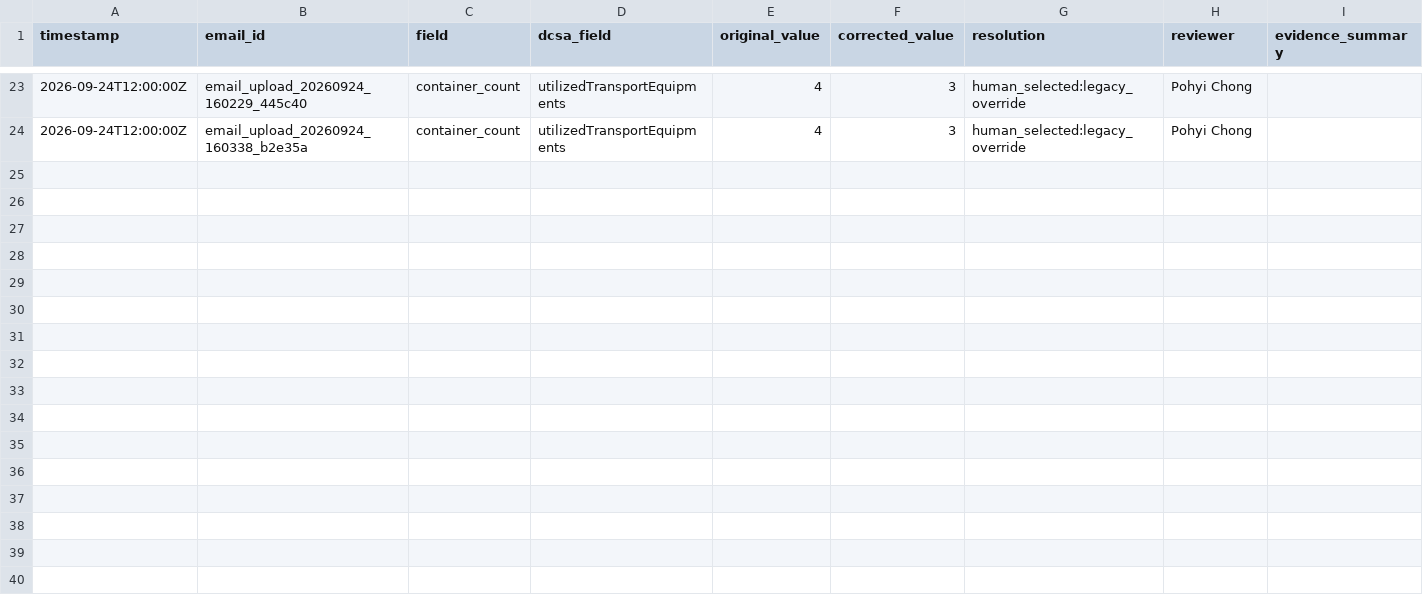
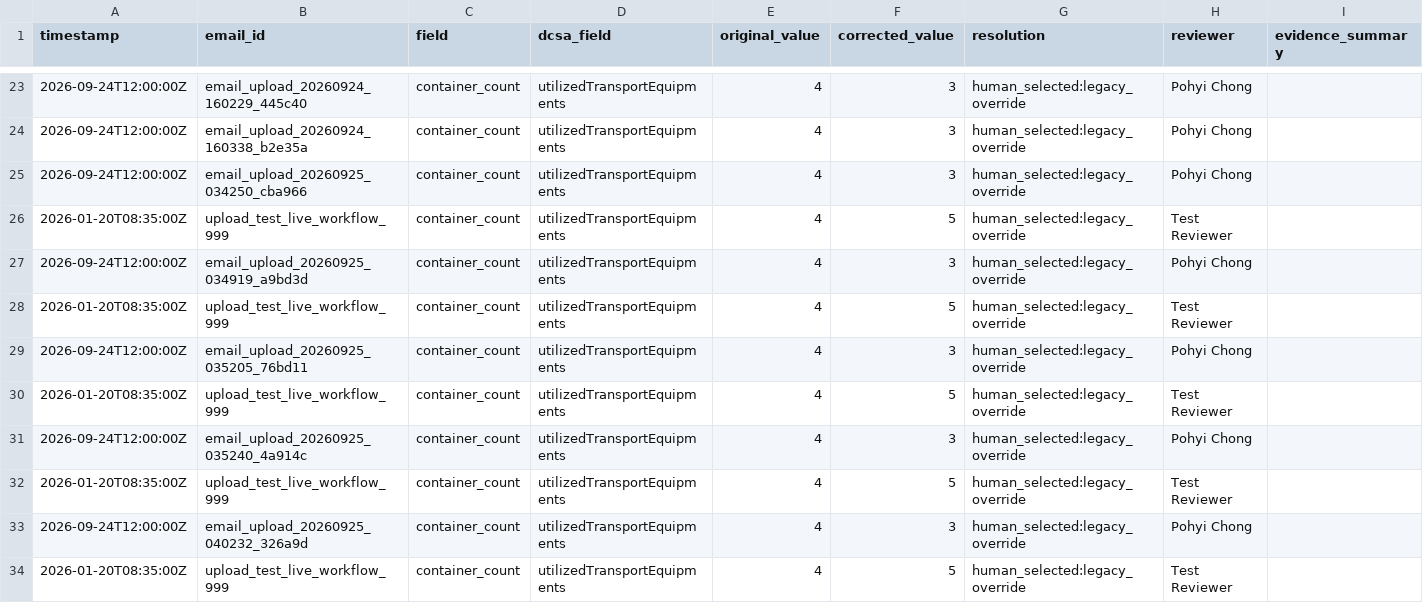
Before and after one commit to 25005493-JACK/AM-Maritime_and_Trade, a CSV file: data/corrections.csv, drawn as a sheet; only a part is shown, gaps mark what is left out; the diff names each change by its address in the sheet, - before the commit and + after, or states it on an @@ line.

```diff
--- a/data/corrections.csv
+++ b/data/corrections.csv
+row 25: 2026-09-24T12:00:00Z | email_upload_20260925_034250_cba966 | container_count | utilizedTransportEquipments | 4 | 3 | human_selected:legacy_override | Pohyi Chong
+row 26: 2026-01-20T08:35:00Z | upload_test_live_workflow_999 | container_count | utilizedTransportEquipments | 4 | 5 | human_selected:legacy_override | Test Reviewer
+row 27: 2026-09-24T12:00:00Z | email_upload_20260925_034919_a9bd3d | container_count | utilizedTransportEquipments | 4 | 3 | human_selected:legacy_override | Pohyi Chong
+row 28: 2026-01-20T08:35:00Z | upload_test_live_workflow_999 | container_count | utilizedTransportEquipments | 4 | 5 | human_selected:legacy_override | Test Reviewer
+row 29: 2026-09-24T12:00:00Z | email_upload_20260925_035205_76bd11 | container_count | utilizedTransportEquipments | 4 | 3 | human_selected:legacy_override | Pohyi Chong
+row 30: 2026-01-20T08:35:00Z | upload_test_live_workflow_999 | container_count | utilizedTransportEquipments | 4 | 5 | human_selected:legacy_override | Test Reviewer
+row 31: 2026-09-24T12:00:00Z | email_upload_20260925_035240_4a914c | container_count | utilizedTransportEquipments | 4 | 3 | human_selected:legacy_override | Pohyi Chong
+row 32: 2026-01-20T08:35:00Z | upload_test_live_workflow_999 | container_count | utilizedTransportEquipments | 4 | 5 | human_selected:legacy_override | Test Reviewer
+row 33: 2026-09-24T12:00:00Z | email_upload_20260925_040232_326a9d | container_count | utilizedTransportEquipments | 4 | 3 | human_selected:legacy_override | Pohyi Chong
+row 34: 2026-01-20T08:35:00Z | upload_test_live_workflow_999 | container_count | utilizedTransportEquipments | 4 | 5 | human_selected:legacy_override | Test Reviewer
```
Also changed, not shown: 19 other files.
